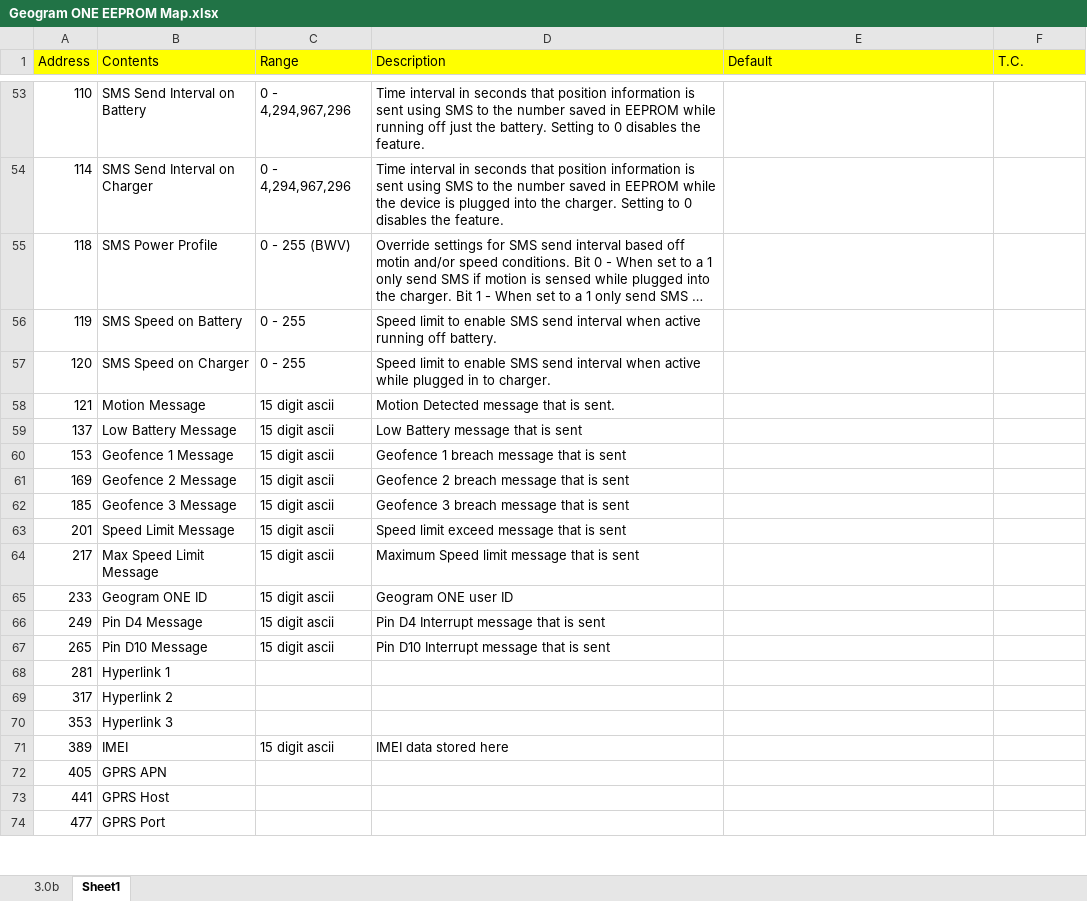
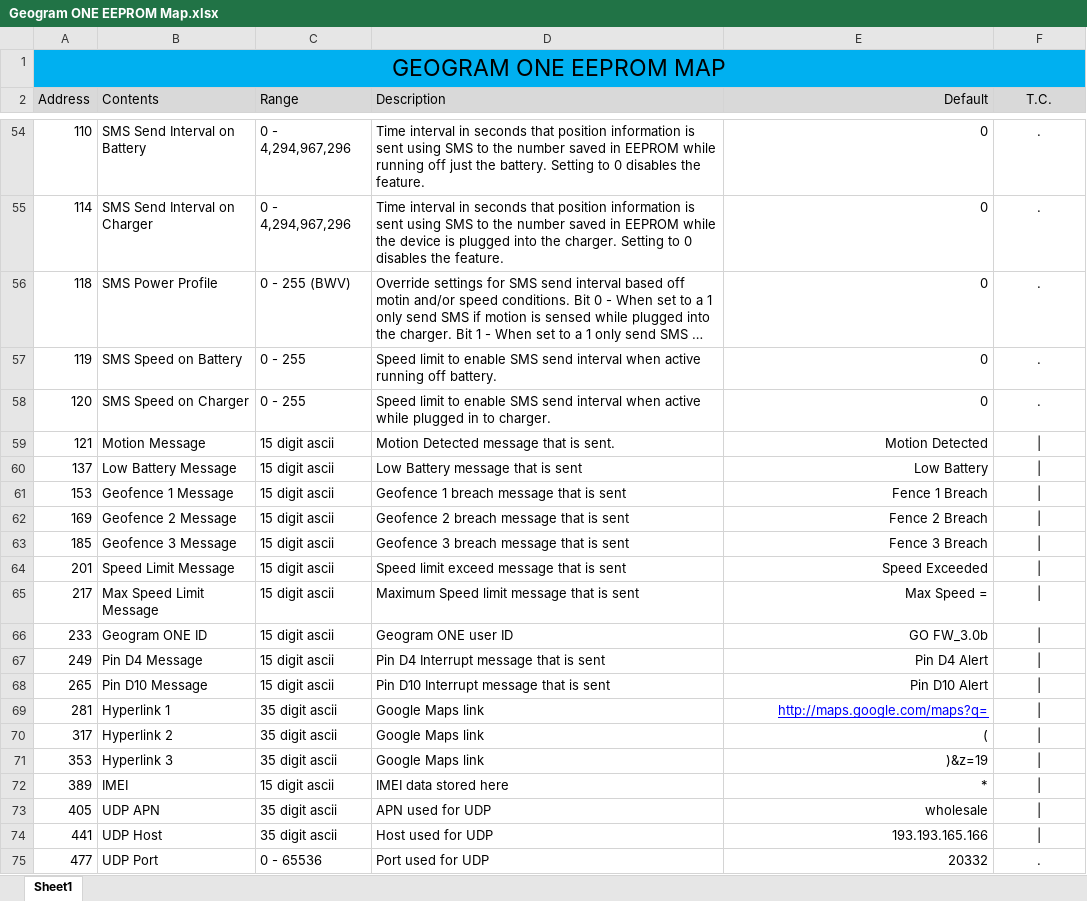
Before and after one commit to DSSCircuits/GeogramONE_v3, an Excel workbook: GeogramONE/Geogram ONE EEPROM Map.xlsx, sheet Sheet1, drawn as a sheet; only a part is shown, gaps mark what is left out; long unchanged cells end in …; values as stored, in another font and other column widths than the file's, no borders; addresses are those after the commit; the diff covers the shown part only; the diff names each change by its address in the sheet, - before the commit and + after, or states it on an @@ line.

Commit message:
GEOGRAM ONE EEPROM MAP

```diff
--- a/GeogramONE/Geogram ONE EEPROM Map.xlsx (sheet Sheet1)
+++ b/GeogramONE/Geogram ONE EEPROM Map.xlsx (sheet Sheet1)
-sheet tab: 3.0b
+row 1: GEOGRAM ONE EEPROM MAP
-A2:F2 fill: #FFFF00
+A2:F2 fill: #D9D9D9
-E2 alignment: left
+E2 alignment: right
-F2 alignment: left
+F2 alignment: center
-E54:E58 (Default): (empty)
+E54:E58 (Default): 0
-F54:F58 (T.C.): (empty)
+F54:F58 (T.C.): .
-E59 (Default): (empty)
+E59 (Default): Motion Detected
-F59:F74 (T.C.): (empty)
+F59:F74 (T.C.): |
-E60 (Default): (empty)
+E60 (Default): Low Battery
-E61 (Default): (empty)
+E61 (Default): Fence 1 Breach
-E62 (Default): (empty)
+E62 (Default): Fence 2 Breach
-E63 (Default): (empty)
+E63 (Default): Fence 3 Breach
-E64 (Default): (empty)
+E64 (Default): Speed Exceeded
-E65 (Default): (empty)
+E65 (Default): Max Speed =
-E66 (Default): (empty)
+E66 (Default): GO FW_3.0b
-E67 (Default): (empty)
+E67 (Default): Pin D4 Alert
-E68 (Default): (empty)
+E68 (Default): Pin D10 Alert
-C69:C71 (Range): (empty)
+C69:C71 (Range): 35 digit ascii
-D69:D71 (Description): (empty)
+D69:D71 (Description): Google Maps link
-E69 (Default): (empty)
+E69 (Default): http://maps.google.com/maps?q=
-E70 (Default): (empty)
+E70 (Default): (
-E71 (Default): (empty)
+E71 (Default): )&z=19
-E72 (Default): (empty)
+E72 (Default): *
-B73 (Contents): GPRS APN
+B73 (Contents): UDP APN
-C73:C74 (Range): (empty)
+C73:C74 (Range): 35 digit ascii
-D73 (Description): (empty)
+D73 (Description): APN used for UDP
-E73 (Default): (empty)
+E73 (Default): wholesale
-B74 (Contents): GPRS Host
+B74 (Contents): UDP Host
-D74 (Description): (empty)
+D74 (Description): Host used for UDP
-E74 (Default): (empty)
+E74 (Default): 193.193.165.166
-B75 (Contents): GPRS Port
+B75 (Contents): UDP Port
-C75 (Range): (empty)
+C75 (Range): 0 - 65536
-D75 (Description): (empty)
+D75 (Description): Port used for UDP
-E75 (Default): (empty)
+E75 (Default): 20332
-F75 (T.C.): (empty)
+F75 (T.C.): .
```
Also changed, not shown: 90 edited cells, cell formats and merged cells elsewhere in this sheet, 3 other files.
